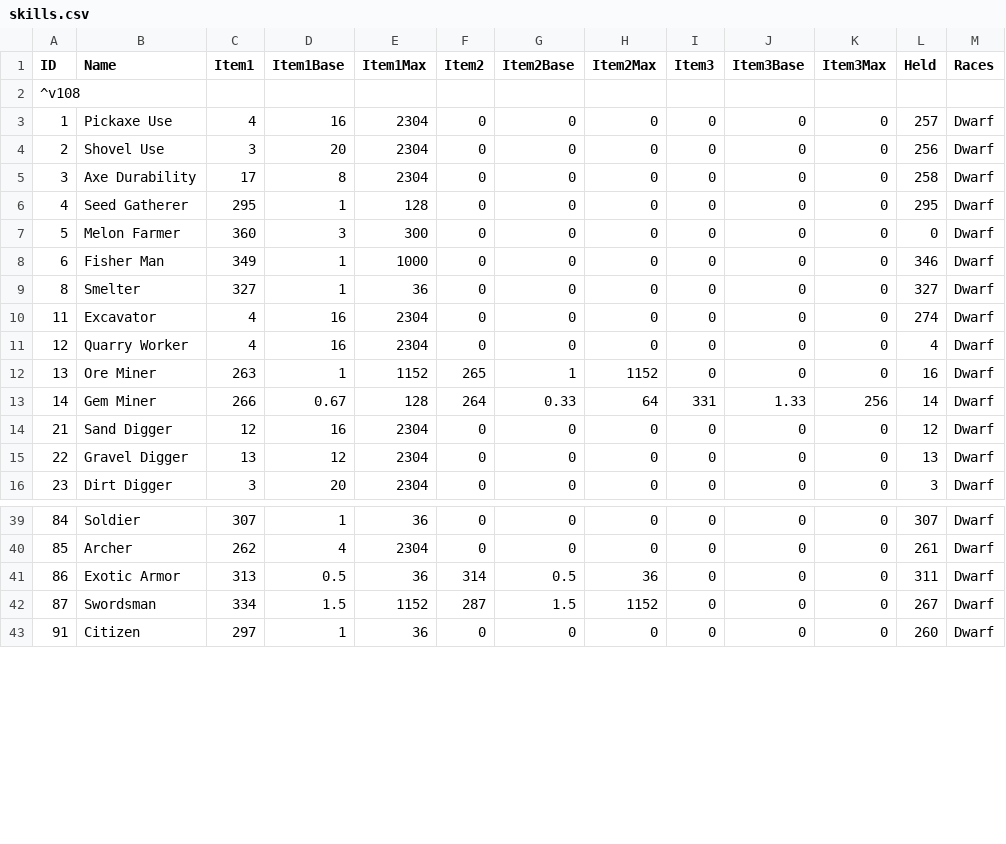
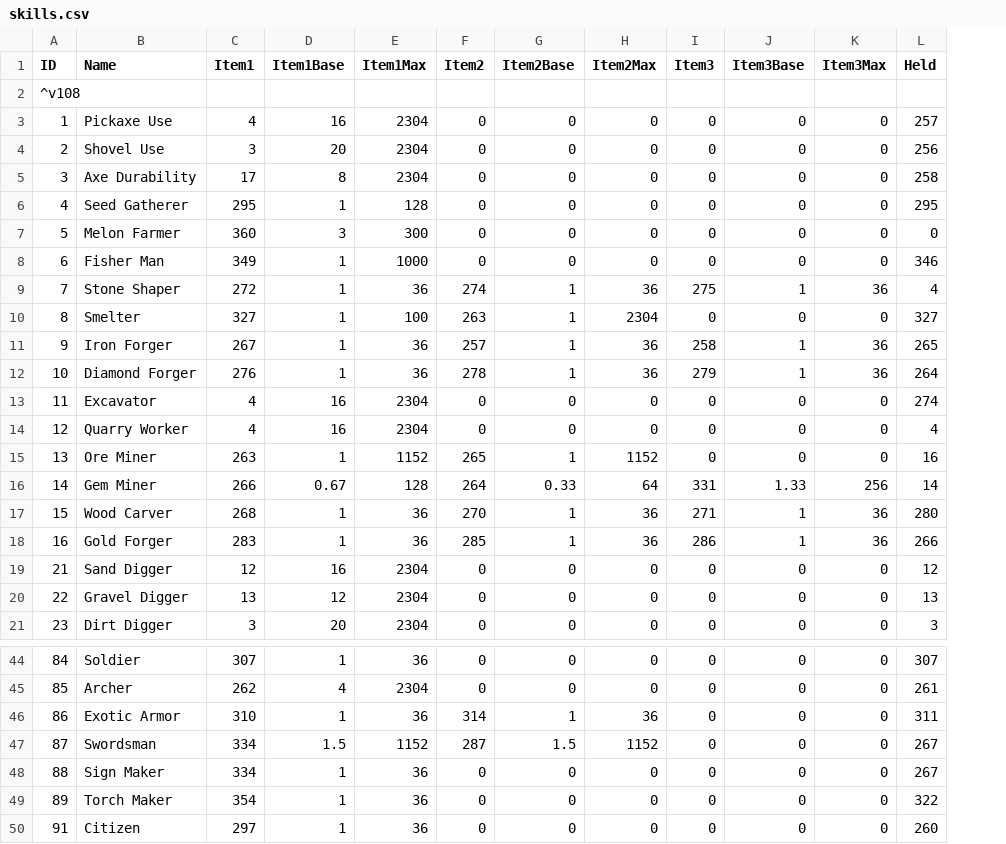
Before and after one commit to Jessy1237/DwarfCraft_premerge, a CSV file: src/default_files/skills.csv, drawn as a sheet; only a part is shown, gaps mark what is left out; removed rows and columns are numbered as before the commit, all else as after; the diff names each change by its address in the sheet, - before the commit and + after, or states it on an @@ line.

```diff
--- a/src/default_files/skills.csv
+++ b/src/default_files/skills.csv
-column M (Races), rows 3-16: all Dwarf; rows 39-43: all Dwarf
+row 9: 7 | Stone Shaper | 272 | 1 | 36 | 274 | 1 | 36 | 275 | 1 | 36 | 4
-E10 (Item1Max): 36
+E10 (Item1Max): 100
-F10 (Item2): 0
+F10 (Item2): 263
-G10 (Item2Base): 0
+G10 (Item2Base): 1
-H10 (Item2Max): 0
+H10 (Item2Max): 2304
+row 11: 9 | Iron Forger | 267 | 1 | 36 | 257 | 1 | 36 | 258 | 1 | 36 | 265
+row 12: 10 | Diamond Forger | 276 | 1 | 36 | 278 | 1 | 36 | 279 | 1 | 36 | 264
+row 17: 15 | Wood Carver | 268 | 1 | 36 | 270 | 1 | 36 | 271 | 1 | 36 | 280
+row 18: 16 | Gold Forger | 283 | 1 | 36 | 285 | 1 | 36 | 286 | 1 | 36 | 266
-C46 (Item1): 313
+C46 (Item1): 310
-D46 (Item1Base): 0.5
+D46 (Item1Base): 1
-G46 (Item2Base): 0.5
+G46 (Item2Base): 1
+row 48: 88 | Sign Maker | 334 | 1 | 36 | 0 | 0 | 0 | 0 | 0 | 0 | 267
+row 49: 89 | Torch Maker | 354 | 1 | 36 | 0 | 0 | 0 | 0 | 0 | 0 | 322
```
Also changed, not shown: src/default_files/effects.csv, 33 other files.
